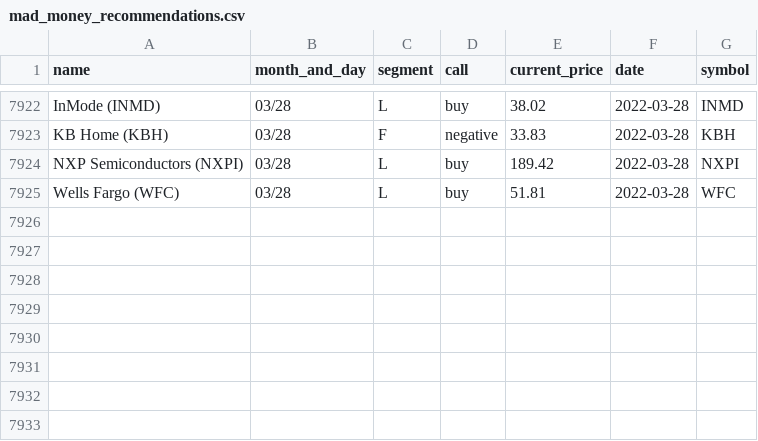
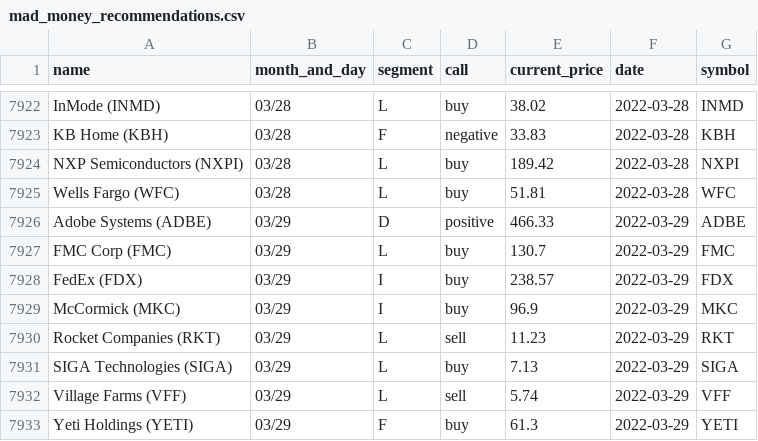
Before and after one commit to gaborvecsei/Mad-Money-Backtesting, a CSV file: mad_money_recommendations.csv, drawn as a sheet; only a part is shown, gaps mark what is left out.

```diff
--- a/mad_money_recommendations.csv
+++ b/mad_money_recommendations.csv
@@ -7925 +7925,9 @@ NXP Semiconductors (NXPI),03/28,L,buy,189.42,2022-03-28,NXPI
 Wells Fargo (WFC),03/28,L,buy,51.81,2022-03-28,WFC
+Adobe Systems (ADBE),03/29,D,positive,466.33,2022-03-29,ADBE
+FMC Corp (FMC),03/29,L,buy,130.7,2022-03-29,FMC
+FedEx (FDX),03/29,I,buy,238.57,2022-03-29,FDX
+McCormick (MKC),03/29,I,buy,96.9,2022-03-29,MKC
+Rocket Companies (RKT),03/29,L,sell,11.23,2022-03-29,RKT
+SIGA Technologies (SIGA),03/29,L,buy,7.13,2022-03-29,SIGA
+Village Farms (VFF),03/29,L,sell,5.74,2022-03-29,VFF
+Yeti Holdings (YETI),03/29,F,buy,61.3,2022-03-29,YETI
```
